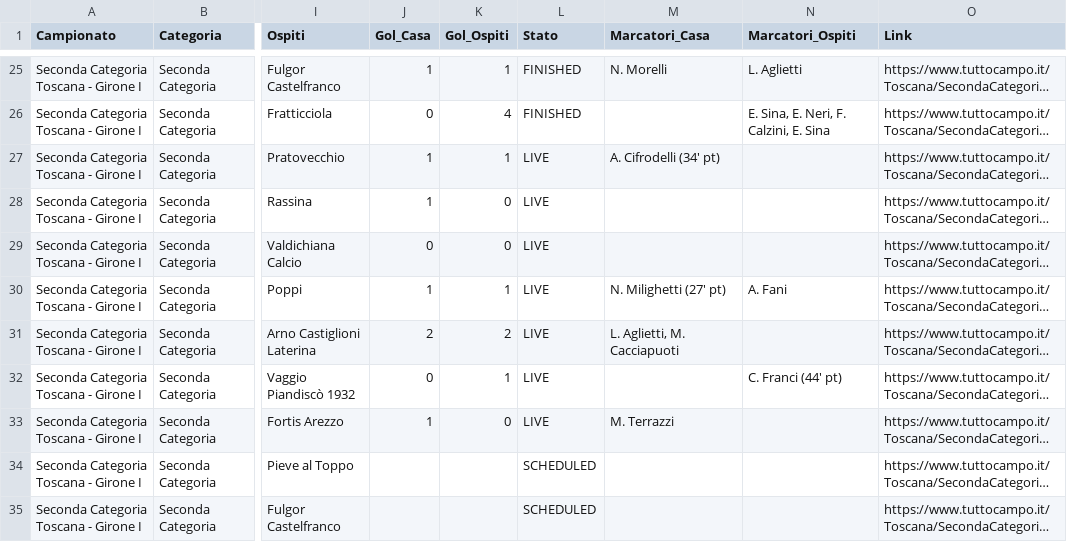
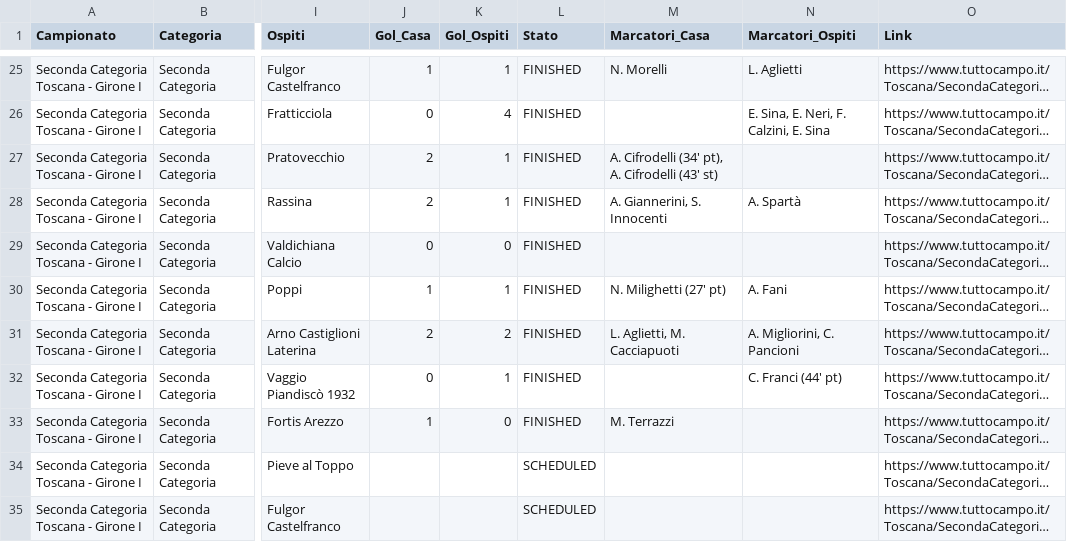
Before and after one commit to cicciocanestro/calcio-toscana-scraper, a CSV file: data/exports/seconda-i.csv, drawn as a sheet; only a part is shown, gaps mark what is left out; long unchanged cells end in …; the diff names each change by its address in the sheet, - before the commit and + after, or states it on an @@ line.

```diff
--- a/data/exports/seconda-i.csv
+++ b/data/exports/seconda-i.csv
-J27:J28 (Gol_Casa): 1
+J27:J28 (Gol_Casa): 2
-L27:L33 (Stato): LIVE
+L27:L33 (Stato): FINISHED
-M27 (Marcatori_Casa): A. Cifrodelli (34' pt)
+M27 (Marcatori_Casa): A. Cifrodelli (34' pt), A. Cifrodelli (43' st)
-K28 (Gol_Ospiti): 0
+K28 (Gol_Ospiti): 1
-M28 (Marcatori_Casa): (empty)
+M28 (Marcatori_Casa): A. Giannerini, S. Innocenti
-N28 (Marcatori_Ospiti): (empty)
+N28 (Marcatori_Ospiti): A. Spartà
-N31 (Marcatori_Ospiti): (empty)
+N31 (Marcatori_Ospiti): A. Migliorini, C. Pancioni
```
Also changed, not shown: data/exports/promozione-c.csv, data/exports/terza-arezzo.csv, 9 other files.
